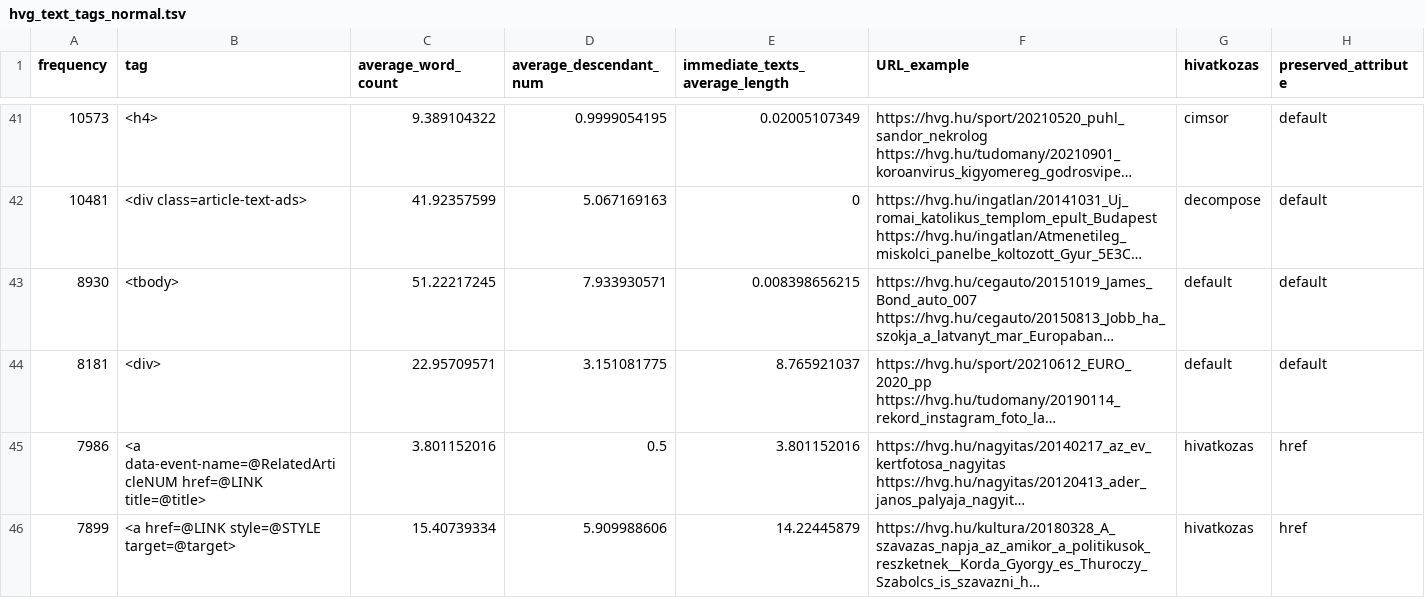
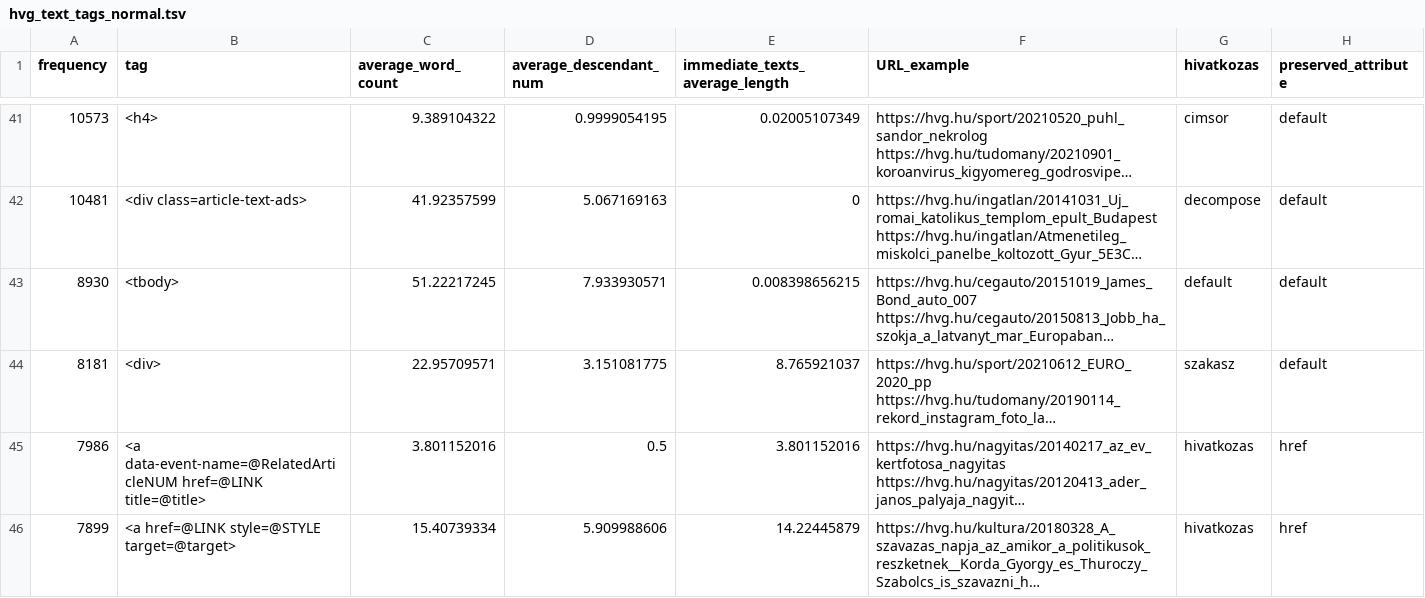
Before and after one commit to ELTE-DH/HTML2TEI, a TSV file: configs/hvg/hvg_text_tags_normal.tsv, drawn as a sheet; only a part is shown, gaps mark what is left out; long unchanged cells end in …; the diff names each change by its address in the sheet, - before the commit and + after, or states it on an @@ line.

```diff
--- a/configs/hvg/hvg_text_tags_normal.tsv
+++ b/configs/hvg/hvg_text_tags_normal.tsv
-G44 (hivatkozas): default
+G44 (hivatkozas): szakasz
```
Also changed, not shown: 2 other files.
